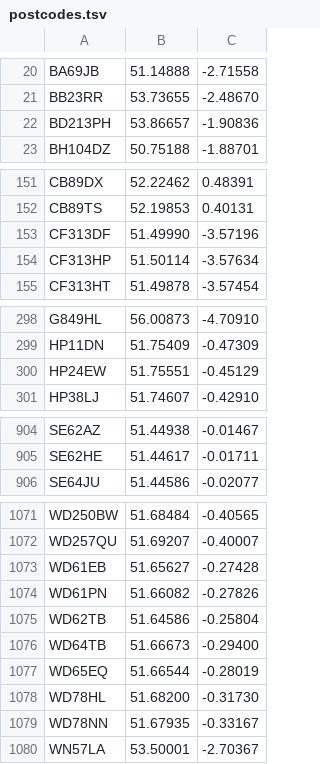
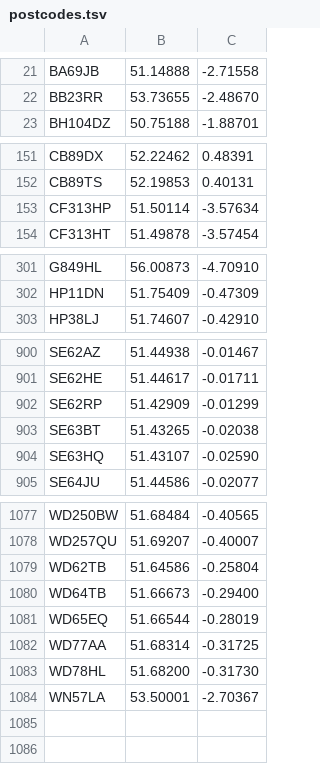
Before and after one commit to open-innovations/warm-spaces, a TSV file: data/postcodes.tsv, drawn as a sheet; only a part is shown, gaps mark what is left out; removed rows and columns are numbered as before the commit, all else as after; the diff covers the shown part only; the diff names each change by its address in the sheet, - before the commit and + after, or states it on an @@ line.

```diff
--- a/data/postcodes.tsv
+++ b/data/postcodes.tsv
-row 22: BD213PH | 53.86657 | -1.90836
-row 153: CF313DF | 51.49990 | -3.57196
-row 300: HP24EW | 51.75551 | -0.45129
+row 902: SE62RP | 51.42909 | -0.01299
+row 903: SE63BT | 51.43265 | -0.02038
+row 904: SE63HQ | 51.43107 | -0.02590
-row 1073: WD61EB | 51.65627 | -0.27428
-row 1074: WD61PN | 51.66082 | -0.27826
+row 1082: WD77AA | 51.68314 | -0.31725
-row 1079: WD78NN | 51.67935 | -0.33167
```
Also changed, not shown: 26 added rows and 20 removed rows elsewhere in this file, 55 other files.
